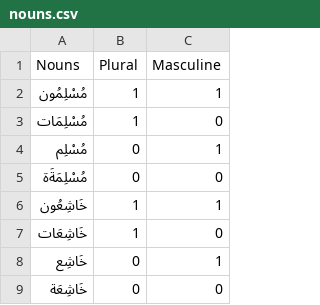
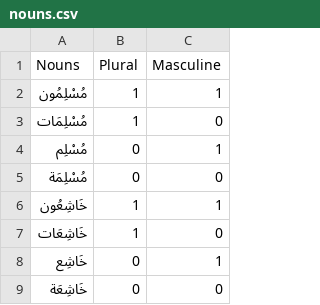
Before and after one commit to OZoneGuy/arabic-tf, a CSV file: data/nouns.csv, drawn as a sheet; only a part is shown.

Commit message:
chore - Fixed a data point

```diff
--- a/data/nouns.csv
+++ b/data/nouns.csv
@@ -4,3 +4,3 @@ Nouns,Plural,Masculine
 مُسْلِم,0,1
-مُسْلِمَةَة,0,0
+مُسْلِمَة,0,0
 خَاشِعُون,1,1
```
